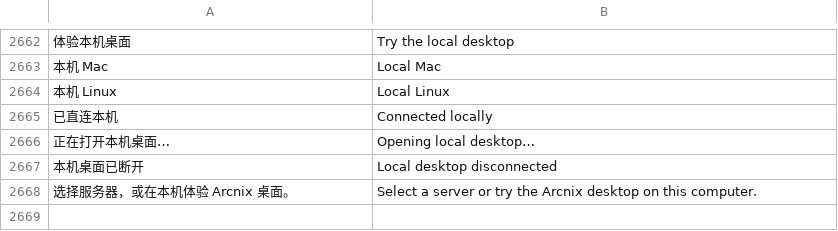
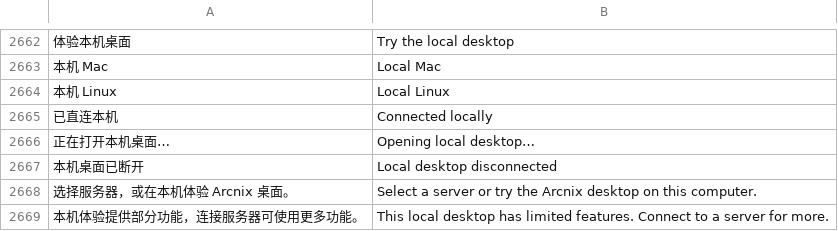
Before and after one commit to alan0x/arcnix, a TSV file: crates/arcnix/assets/translations.tsv, drawn as a sheet; only a part is shown, gaps mark what is left out; the diff names each change by its address in the sheet, - before the commit and + after, or states it on an @@ line.

Commit message:
Enable Code Editor and Player locally and restore Dock pinning
Show running apps in the Dock, align desktop icons and the local desktop entry, and explain local desktop limits. Cover file editing, media seeking, and saved Dock pins in desktop tests.

```diff
--- a/crates/arcnix/assets/translations.tsv
+++ b/crates/arcnix/assets/translations.tsv
+row 2669: 本机体验提供部分功能，连接服务器可使用更多功能。 | This local desktop has limited features. Connect to a server for more.
```
Also changed, not shown: 32 other files.
